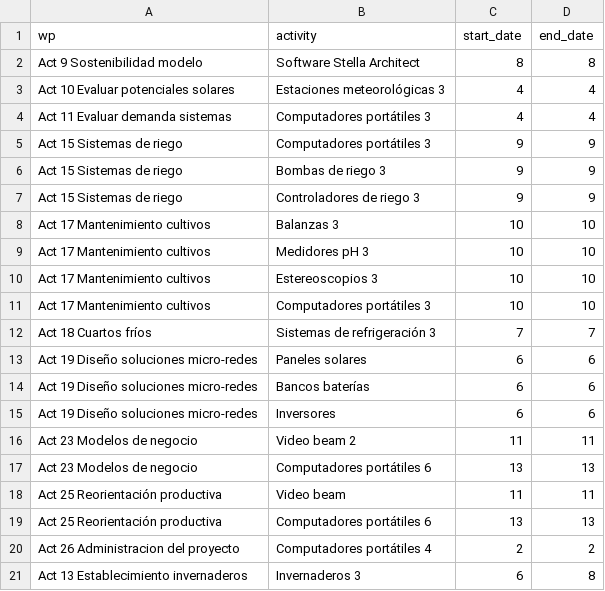
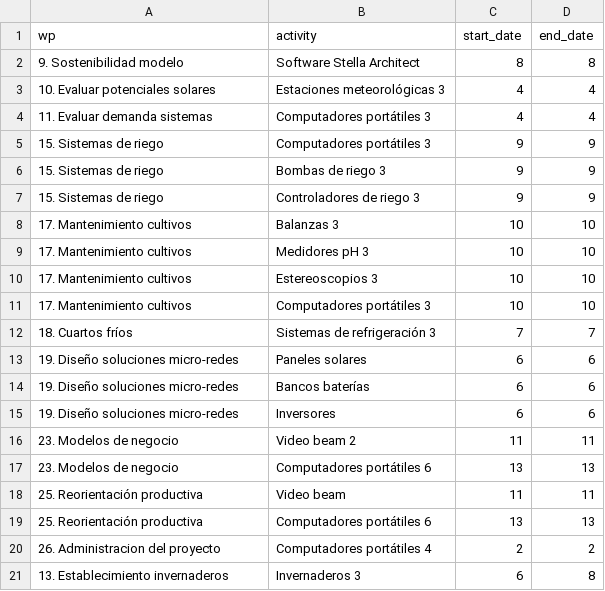
Before and after one commit to crbojaca/SGRMagdalenaRepo, a CSV file: ganttequipos.csv, drawn as a sheet.

Commit message:
Archivos actualizados

```diff
--- a/ganttequipos.csv
+++ b/ganttequipos.csv
@@ -1,21 +1,21 @@
 wp,activity,start_date,end_date
-Act 9 Sostenibilidad modelo,Software Stella Architect,8,8
-Act 10 Evaluar potenciales solares,Estaciones meteorológicas 3,4,4
-Act 11 Evaluar demanda sistemas,Computadores portátiles 3,4,4
-Act 15 Sistemas de riego,Computadores portátiles 3,9,9
-Act 15 Sistemas de riego,Bombas de riego 3,9,9
-Act 15 Sistemas de riego,Controladores de riego 3,9,9
-Act 17 Mantenimiento cultivos,Balanzas 3,10,10
-Act 17 Mantenimiento cultivos,Medidores pH 3,10,10
-Act 17 Mantenimiento cultivos,Estereoscopios 3,10,10
-Act 17 Mantenimiento cultivos,Computadores portátiles 3,10,10
-Act 18 Cuartos fríos,Sistemas de refrigeración 3,7,7
-Act 19 Diseño soluciones micro-redes,Paneles solares,6,6
-Act 19 Diseño soluciones micro-redes,Bancos baterías,6,6
-Act 19 Diseño soluciones micro-redes,Inversores,6,6
-Act 23 Modelos de negocio,Video beam 2,11,11
-Act 23 Modelos de negocio,Computadores portátiles 6,13,13
-Act 25 Reorientación productiva,Video beam,11,11
-Act 25 Reorientación productiva,Computadores portátiles 6,13,13
-Act 26 Administracion del proyecto,Computadores portátiles 4,2,2
-Act 13 Establecimiento invernaderos,Invernaderos 3,6,8
+9. Sostenibilidad modelo,Software Stella Architect,8,8
+10. Evaluar potenciales solares,Estaciones meteorológicas 3,4,4
+11. Evaluar demanda sistemas,Computadores portátiles 3,4,4
+15. Sistemas de riego,Computadores portátiles 3,9,9
+15. Sistemas de riego,Bombas de riego 3,9,9
+15. Sistemas de riego,Controladores de riego 3,9,9
+17. Mantenimiento cultivos,Balanzas 3,10,10
+17. Mantenimiento cultivos,Medidores pH 3,10,10
+17. Mantenimiento cultivos,Estereoscopios 3,10,10
+17. Mantenimiento cultivos,Computadores portátiles 3,10,10
+18. Cuartos fríos,Sistemas de refrigeración 3,7,7
+19. Diseño soluciones micro-redes,Paneles solares,6,6
+19. Diseño soluciones micro-redes,Bancos baterías,6,6
+19. Diseño soluciones micro-redes,Inversores,6,6
+23. Modelos de negocio,Video beam 2,11,11
+23. Modelos de negocio,Computadores portátiles 6,13,13
+25. Reorientación productiva,Video beam,11,11
+25. Reorientación productiva,Computadores portátiles 6,13,13
+26. Administracion del proyecto,Computadores portátiles 4,2,2
+13. Establecimiento invernaderos,Invernaderos 3,6,8
```
